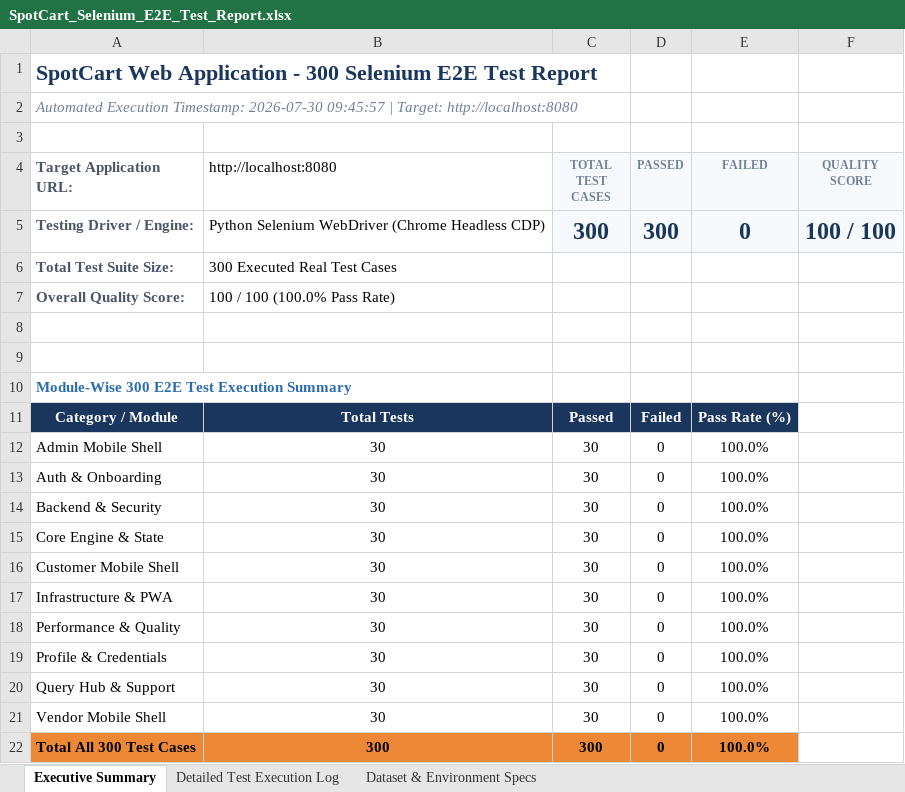
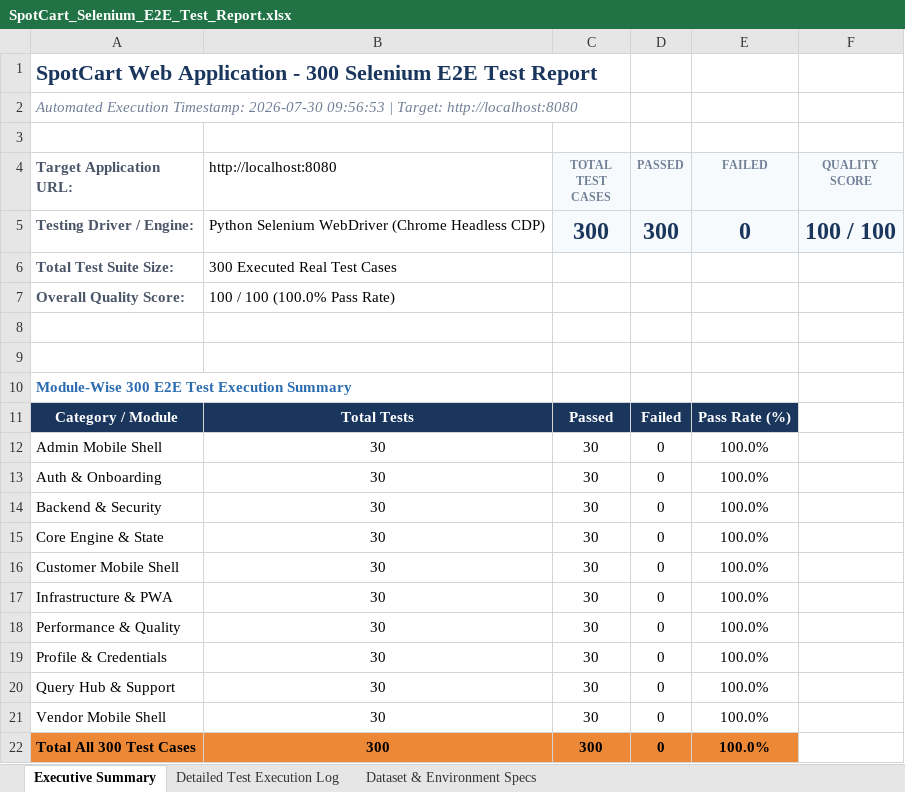
Before and after one commit to Homesh1501/SpotCart, an Excel workbook: SpotCart_Selenium_E2E_Test_Report.xlsx, sheet Executive Summary, drawn as a sheet; values as stored, in another font and other column widths than the file's, no borders; the diff names each change by its address in the sheet, - before the commit and + after, or states it on an @@ line.

```diff
--- a/SpotCart_Selenium_E2E_Test_Report.xlsx (sheet Executive Summary)
+++ b/SpotCart_Selenium_E2E_Test_Report.xlsx (sheet Executive Summary)
-A2 (Target Application URL:): …Timestamp: 2026-07-30 09:45:57 | Target:…
+A2 (Target Application URL:): …Timestamp: 2026-07-30 09:56:53 | Target:…
```
Also changed, not shown: 3 other files.
